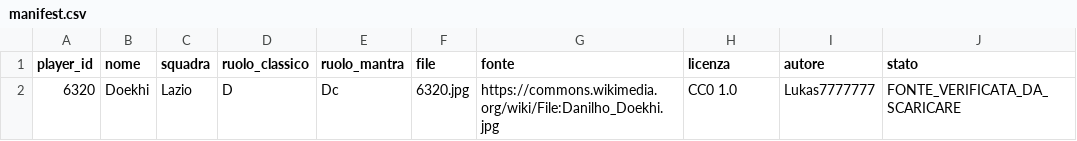
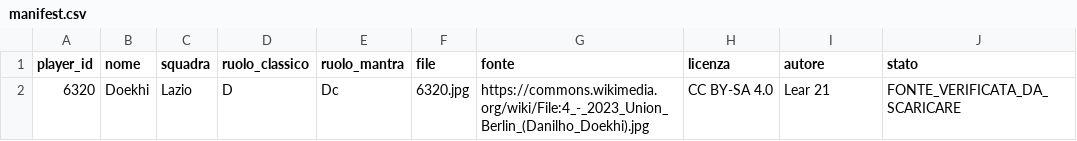
Before and after one commit to LoreGBFanta/fantaeleganza-26-27, a CSV file: static/players/manifest.csv, drawn as a sheet.

Commit message:
Rendi robusto il download Commons
Risoluzione file via MediaWiki API e fonte Doekhi consolidata.

```diff
--- a/static/players/manifest.csv
+++ b/static/players/manifest.csv
@@ -1,2 +1,2 @@
 player_id,nome,squadra,ruolo_classico,ruolo_mantra,file,fonte,licenza,autore,stato
-6320,Doekhi,Lazio,D,Dc,6320.jpg,https://commons.wikimedia.org/wiki/File:Danilho_Doekhi.jpg,CC0 1.0,Lukas7777777,FONTE_VERIFICATA_DA_SCARICARE
+6320,Doekhi,Lazio,D,Dc,6320.jpg,https://commons.wikimedia.org/wiki/File:4_-_2023_Union_Berlin_(Danilho_Doekhi).jpg,CC BY-SA 4.0,Lear 21,FONTE_VERIFICATA_DA_SCARICARE
```
Also changed, not shown: 1 other file.
